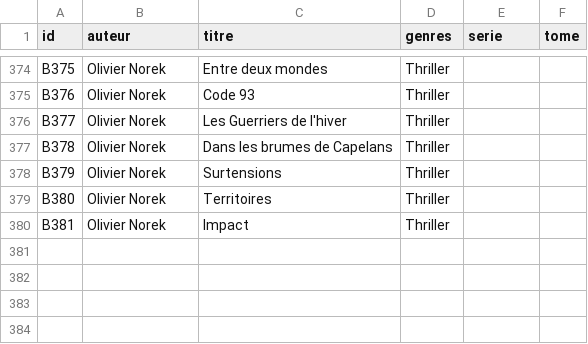
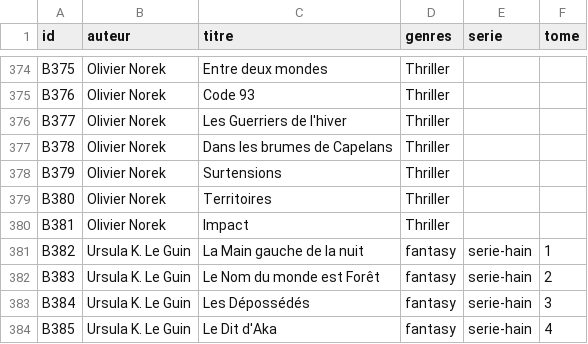
Before and after one commit to medina474/graphe_mesamis_analytics, a CSV file: data/books.csv, drawn as a sheet; only a part is shown, gaps mark what is left out; the diff names each change by its address in the sheet, - before the commit and + after, or states it on an @@ line.

```diff
--- a/data/books.csv
+++ b/data/books.csv
+row 381: B382 | Ursula K. Le Guin | La Main gauche de la nuit | fantasy | serie-hain | 1
+row 382: B383 | Ursula K. Le Guin | Le Nom du monde est Forêt | fantasy | serie-hain | 2
+row 383: B384 | Ursula K. Le Guin | Les Dépossédés | fantasy | serie-hain | 3
+row 384: B385 | Ursula K. Le Guin | Le Dit d'Aka | fantasy | serie-hain | 4
```
Also changed, not shown: data/awardseditions.csv, data/serie.csv, 12 other files.
